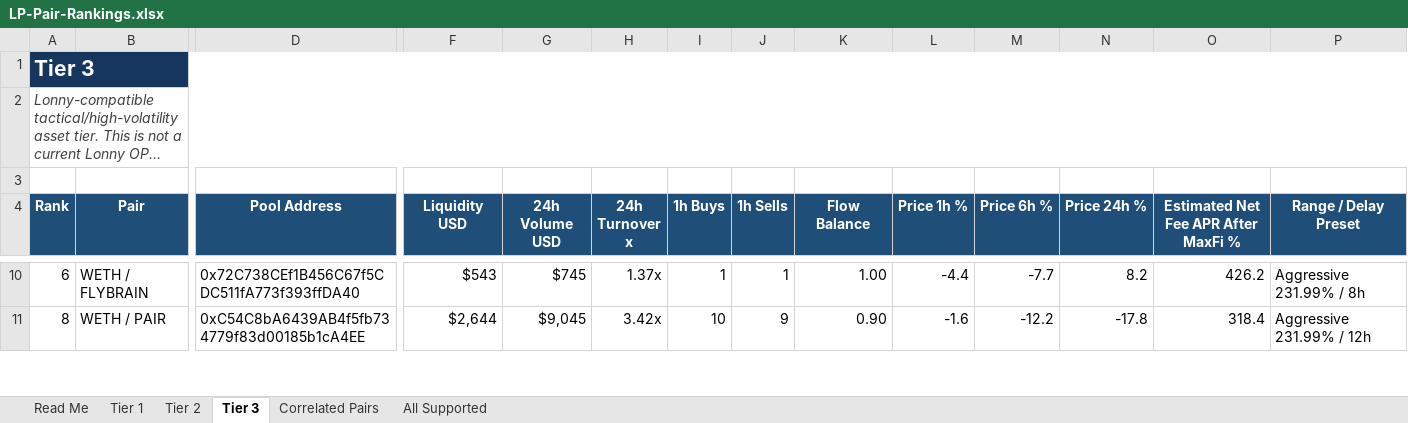
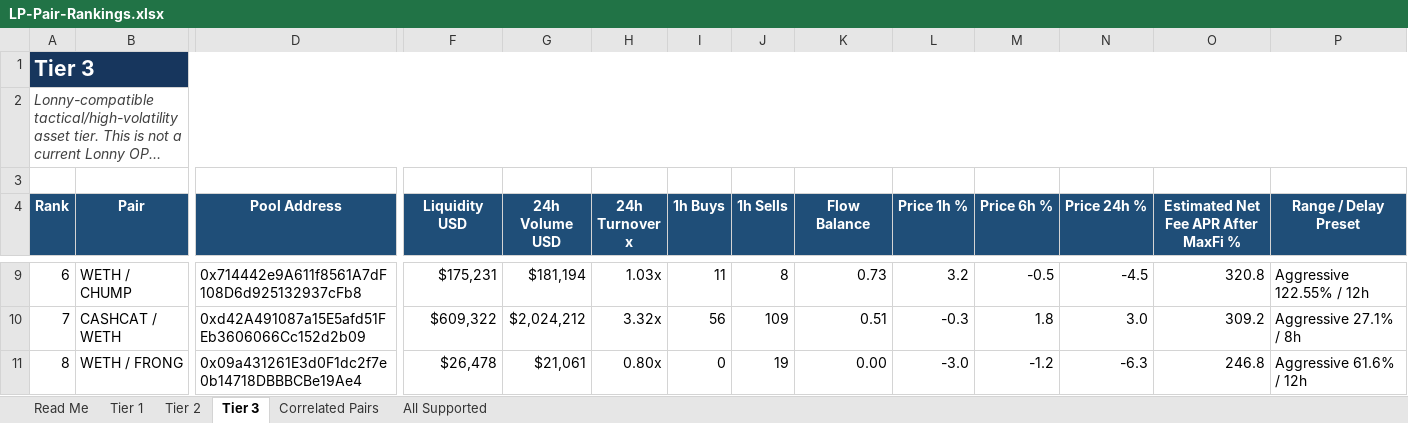
Before and after one commit to rygeneral/lp-pair-rankings, an Excel workbook: LP-Pair-Rankings.xlsx, sheet Tier 3, drawn as a sheet; only a part is shown, gaps mark what is left out; long unchanged cells end in …; values as stored, in another font and other column widths than the file's, no borders; conditional formats and table styles not drawn; addresses are those after the commit; rows hold the shown columns only; the diff covers the shown part only; the diff names each change by its address in the sheet, - before the commit and + after, or states it on an @@ line.

Commit message:
chore: refresh LP pair rankings workbook

```diff
--- a/LP-Pair-Rankings.xlsx (sheet Tier 3)
+++ b/LP-Pair-Rankings.xlsx (sheet Tier 3)
-B9 (Pair): WETH / FLYBRAIN
+B9 (Pair): WETH / CHUMP
-D9 (Pool Address): 0x72C738CEf1B456C67f5CDC511fA773f393ffDA40
+D9 (Pool Address): 0x714442e9A611f8561A7dF108D6d925132937cFb8
-F9 (Liquidity USD): $543
+F9 (Liquidity USD): $175,231
-G9 (24h Volume USD): $745
+G9 (24h Volume USD): $181,194
-H9 (24h Turnover x): 1.37x
+H9 (24h Turnover x): 1.03x
-I9 (1h Buys): 1
+I9 (1h Buys): 11
-J9 (1h Sells): 1
+J9 (1h Sells): 8
-K9 (Flow Balance): 1.00
+K9 (Flow Balance): 0.73
-L9 (Price 1h %): -4.4
+L9 (Price 1h %): 3.2
-M9 (Price 6h %): -7.7
+M9 (Price 6h %): -0.5
-N9 (Price 24h %): 8.2
+N9 (Price 24h %): -4.5
-O9: 426.2
+O9: 320.8
-P9 (Range / Delay Preset): Aggressive 231.99% / 8h
+P9 (Range / Delay Preset): Aggressive 122.55% / 12h
+row 10: 7 | CASHCAT / WETH | 0xd42A491087a15E5afd51FEb3606066Cc152d2b09 | $609,322 | $2,024,212 | 3.32x | 56 | 109 | 0.51 | -0.3 | 1.8 | 3.0 | 309.2 | Aggressive 27.1% / 8h
-B11 (Pair): WETH / PAIR
+B11 (Pair): WETH / FRONG
-D11 (Pool Address): 0xC54C8bA6439AB4f5fb734779f83d00185b1cA4EE
+D11 (Pool Address): 0x09a431261E3d0F1dc2f7e0b14718DBBBCBe19Ae4
-F11 (Liquidity USD): $2,644
+F11 (Liquidity USD): $26,478
-G11 (24h Volume USD): $9,045
+G11 (24h Volume USD): $21,061
-H11 (24h Turnover x): 3.42x
+H11 (24h Turnover x): 0.80x
-I11 (1h Buys): 10
+I11 (1h Buys): 0
-J11 (1h Sells): 9
+J11 (1h Sells): 19
-K11 (Flow Balance): 0.90
+K11 (Flow Balance): 0.00
-L11 (Price 1h %): -1.6
+L11 (Price 1h %): -3.0
-M11 (Price 6h %): -12.2
+M11 (Price 6h %): -1.2
-N11 (Price 24h %): -17.8
+N11 (Price 24h %): -6.3
-O11: 318.4
+O11: 246.8
-P11 (Range / Delay Preset): Aggressive 231.99% / 12h
+P11 (Range / Delay Preset): Aggressive 61.6% / 12h
```
Also changed, not shown: 26 added rows, 25 removed rows and 621 edited cells elsewhere in this sheet, sheet All Supported, sheet Tier 2, sheet Tier 1, sheet Correlated Pairs, 1 other file.
